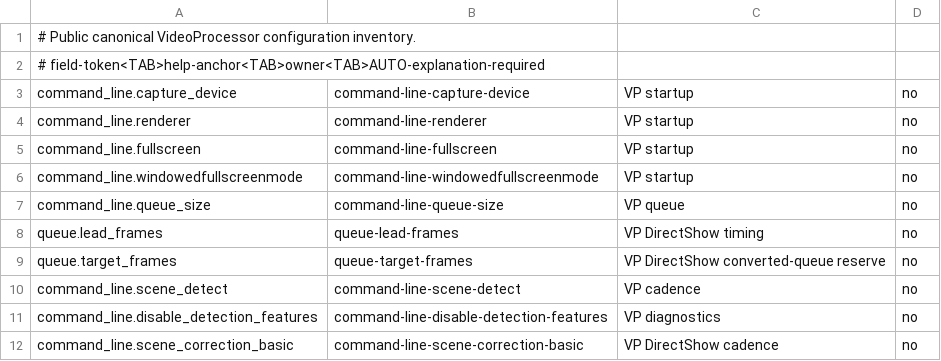
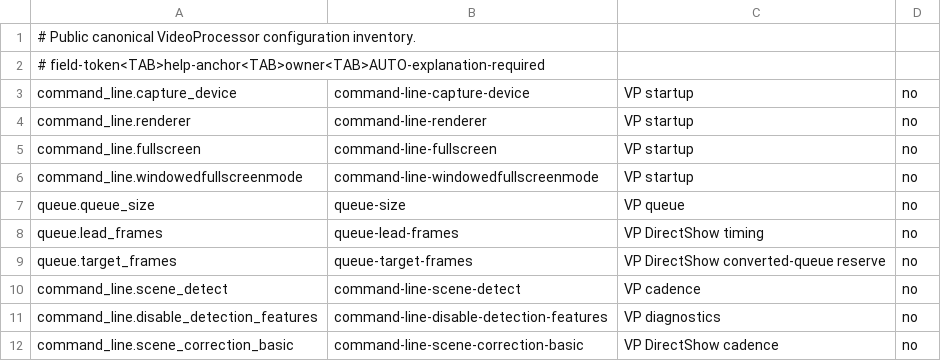
Before and after one commit to billslack2/videoprocessor, a TSV file: docs/configuration-public-fields.tsv, drawn as a sheet; only a part is shown.

Commit message:
fix(docs): inventory canonical queue size

```diff
--- a/docs/configuration-public-fields.tsv
+++ b/docs/configuration-public-fields.tsv
@@ -6,3 +6,3 @@ command_line.fullscreen	command-line-fullscreen	VP startup	no
 command_line.windowedfullscreenmode	command-line-windowedfullscreenmode	VP startup	no
-command_line.queue_size	command-line-queue-size	VP queue	no
+queue.queue_size	queue-size	VP queue	no
 queue.lead_frames	queue-lead-frames	VP DirectShow timing	no
```
